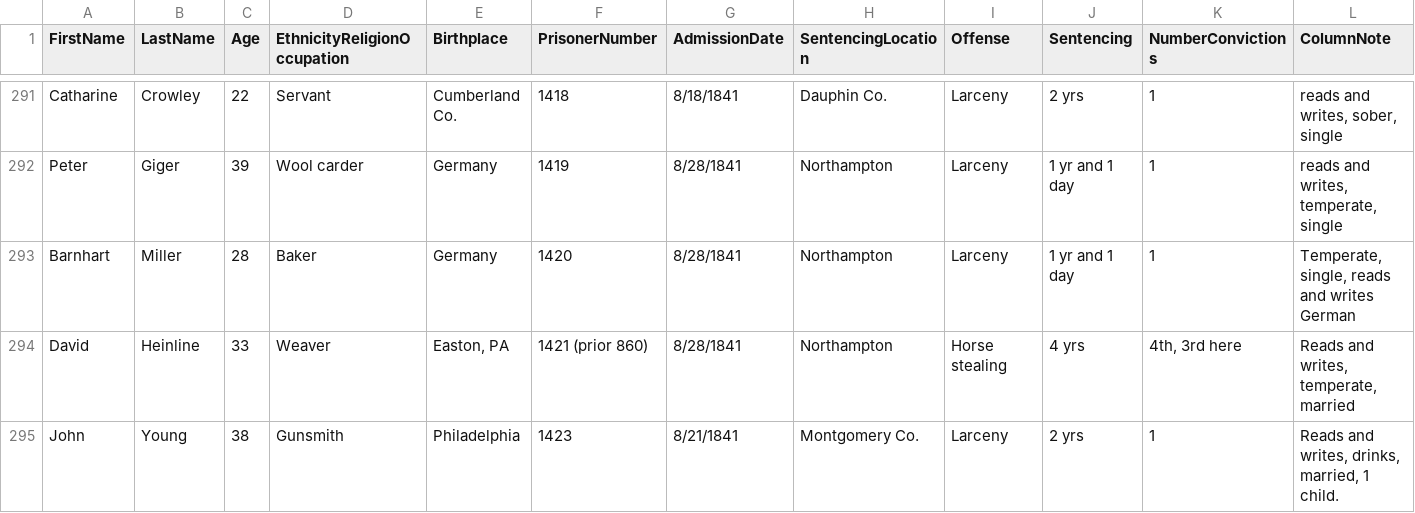
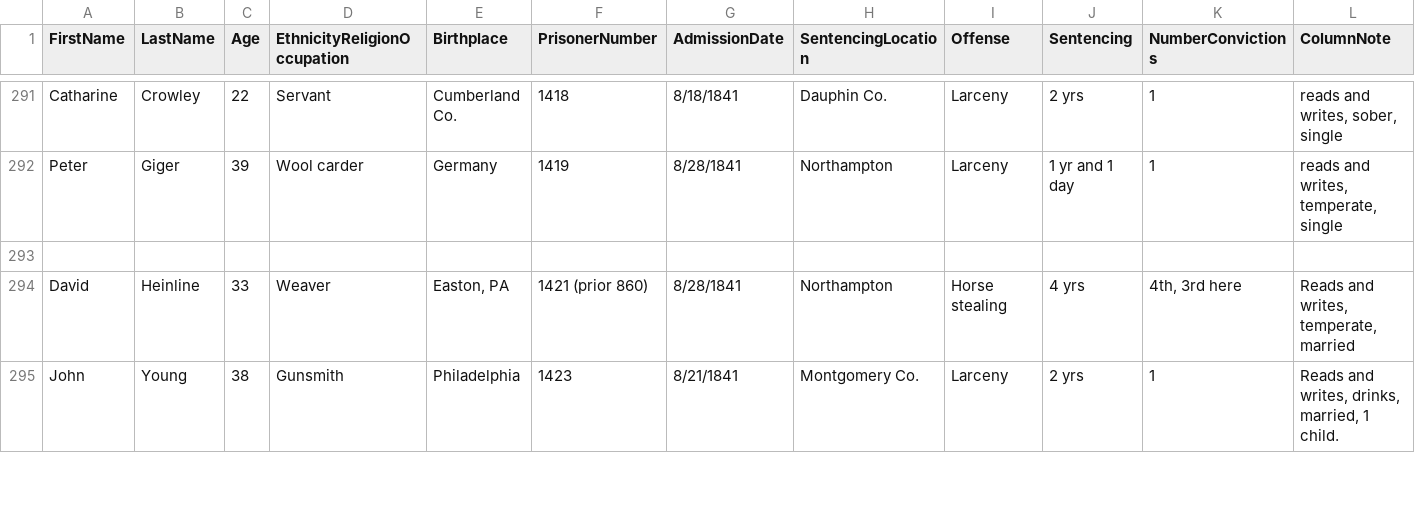
Before and after one commit to AmericanPhilosophicalSociety/Historic-Prison-Data, a CSV file: AdmissionBookB.csv, drawn as a sheet; only a part is shown, gaps mark what is left out; rows hold the shown columns only; the diff names each change by its address in the sheet, - before the commit and + after, or states it on an @@ line.

Commit message:
Update AdmissionBookB.csv

```diff
--- a/AdmissionBookB.csv
+++ b/AdmissionBookB.csv
-row 293: Barnhart | Miller | 28 | Baker | Germany | 1420 | 8/28/1841 | Northampton | Larceny | 1 yr and 1 day | 1 | Temperate, single, reads and writes German
+row 293: (empty)
```
